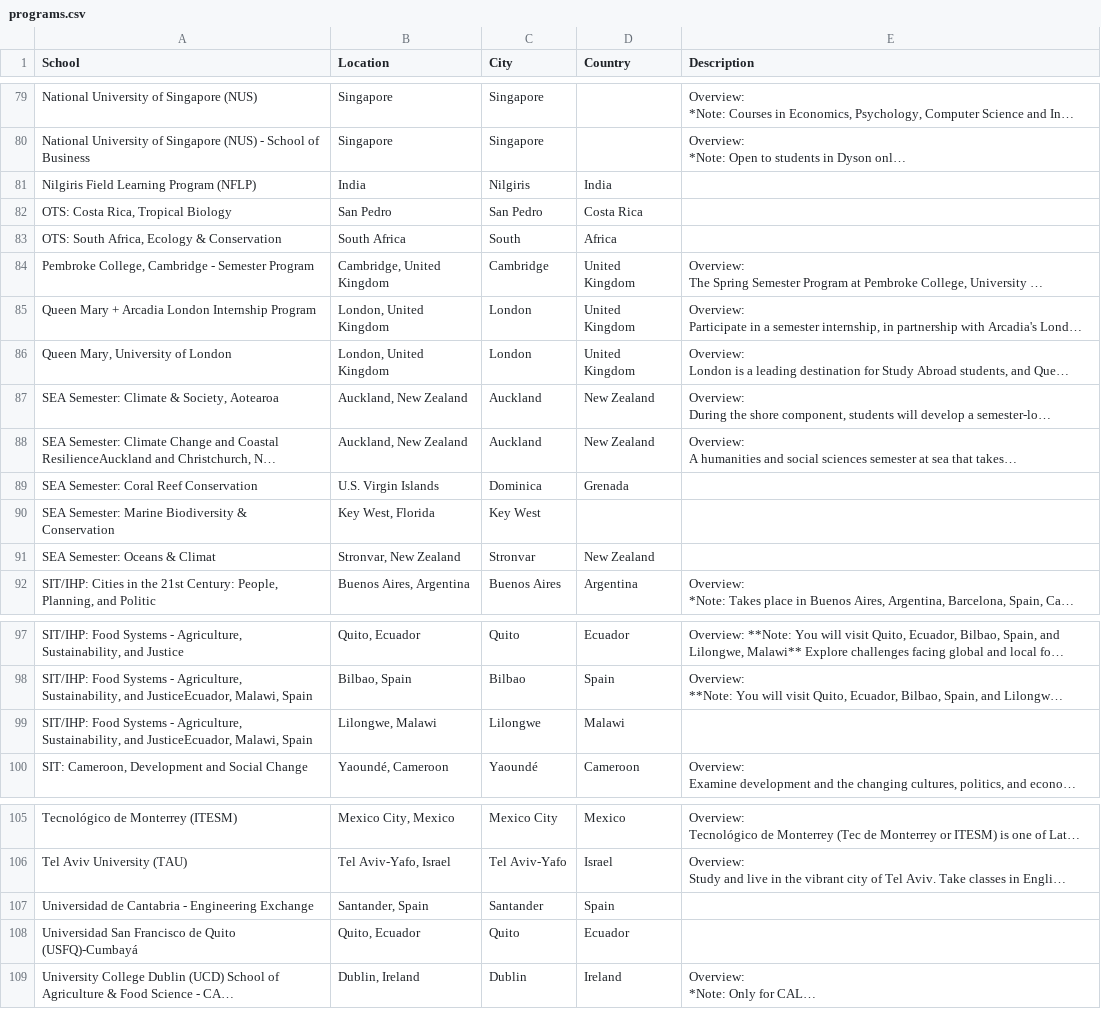
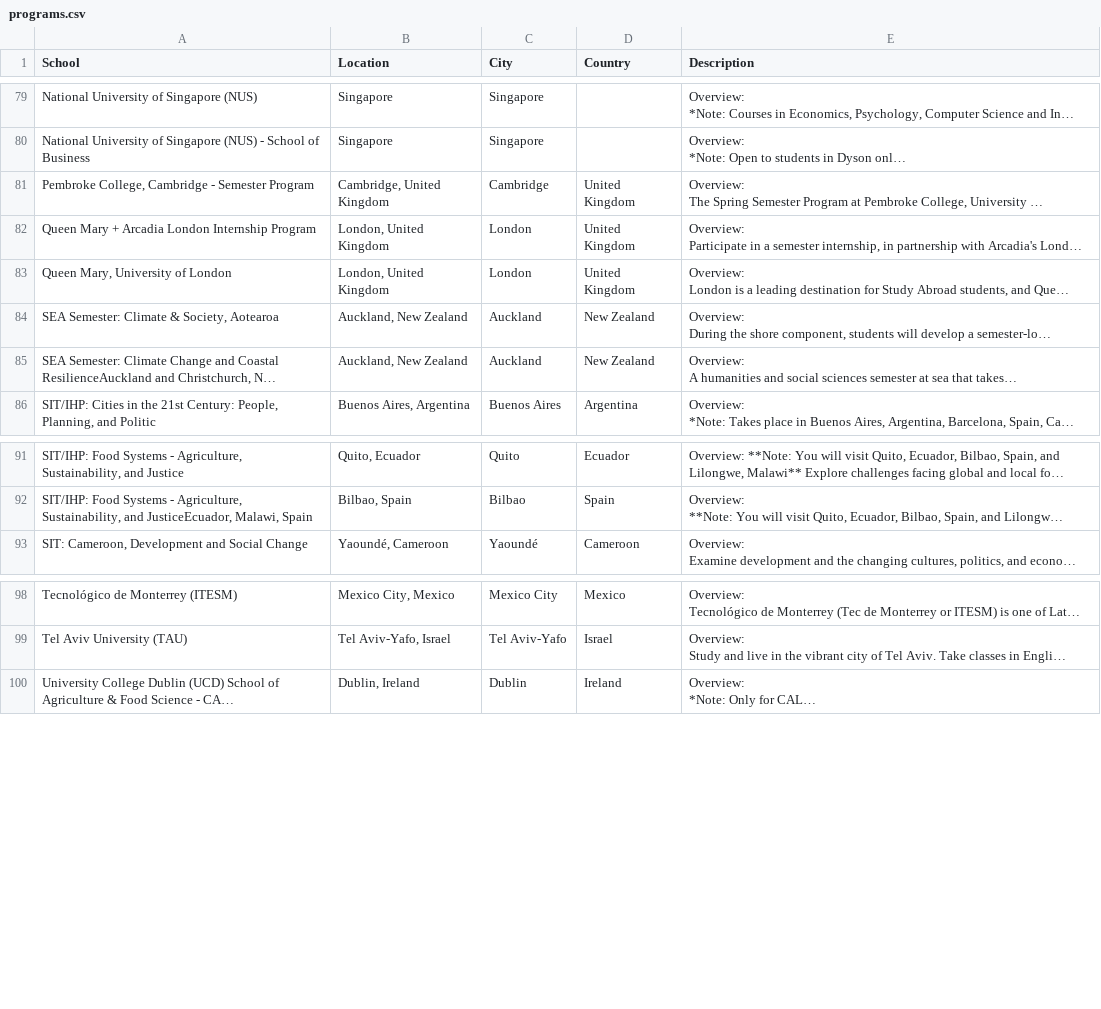
Before and after one commit to solankyp/4300-Flask-Template-JSON, a CSV file: backend/programs.csv, drawn as a sheet; only a part is shown, gaps mark what is left out; long unchanged cells end in …; the diff names each change by its address in the sheet, - before the commit and + after, or states it on an @@ line.

Commit message:
improved SVD: - added 2600 cities to svd comparison using wikipedia entries - removed study abroad cities without overviews

```diff
--- a/backend/programs.csv
+++ b/backend/programs.csv
-row 81: Nilgiris Field Learning Program (NFLP) | India | Nilgiris | India
-row 82: OTS: Costa Rica, Tropical Biology | San Pedro | San Pedro | Costa Rica
-row 83: OTS: South Africa, Ecology & Conservation | South Africa | South | Africa
-row 89: SEA Semester: Coral Reef Conservation | U.S. Virgin Islands | Dominica | Grenada
-row 90: SEA Semester: Marine Biodiversity & Conservation | Key West, Florida | Key West
-row 91: SEA Semester: Oceans & Climat | Stronvar, New Zealand | Stronvar | New Zealand
-row 99: SIT/IHP: Food Systems - Agriculture, Sustainability, and JusticeEcuador, Malawi, Spain | Lilongwe, Malawi | Lilongwe | Malawi
-row 107: Universidad de Cantabria - Engineering Exchange | Santander, Spain | Santander | Spain
-row 108: Universidad San Francisco de Quito (USFQ)-Cumbayá | Quito, Ecuador | Quito | Ecuador
```
Also changed, not shown: 2 other files.
